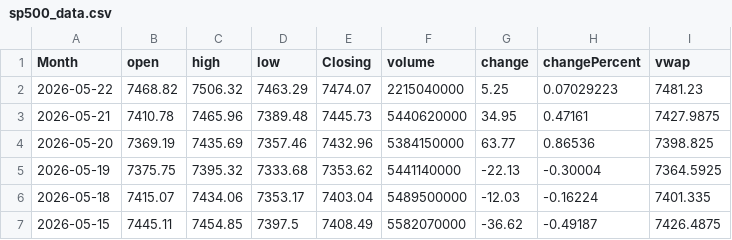
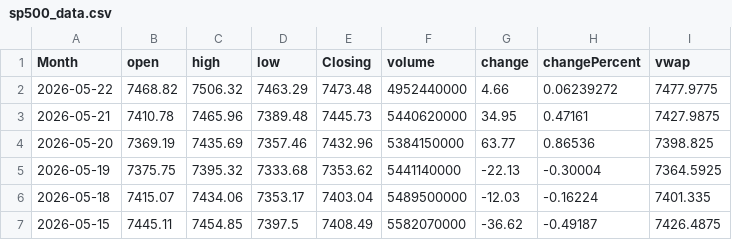
Before and after one commit to GilEpstein/S-P500-Portfolio-Simulator, a CSV file: sp500_data.csv, drawn as a sheet; only a part is shown.

```diff
--- a/sp500_data.csv
+++ b/sp500_data.csv
@@ -1,3 +1,3 @@
 Month,open,high,low,Closing,volume,change,changePercent,vwap
-2026-05-22,7468.82,7506.32,7463.29,7474.07,2215040000,5.25,0.07029223,7481.23
+2026-05-22,7468.82,7506.32,7463.29,7473.48,4952440000,4.66,0.06239272,7477.9775
 2026-05-21,7410.78,7465.96,7389.48,7445.73,5440620000,34.95,0.47161,7427.9875
```
